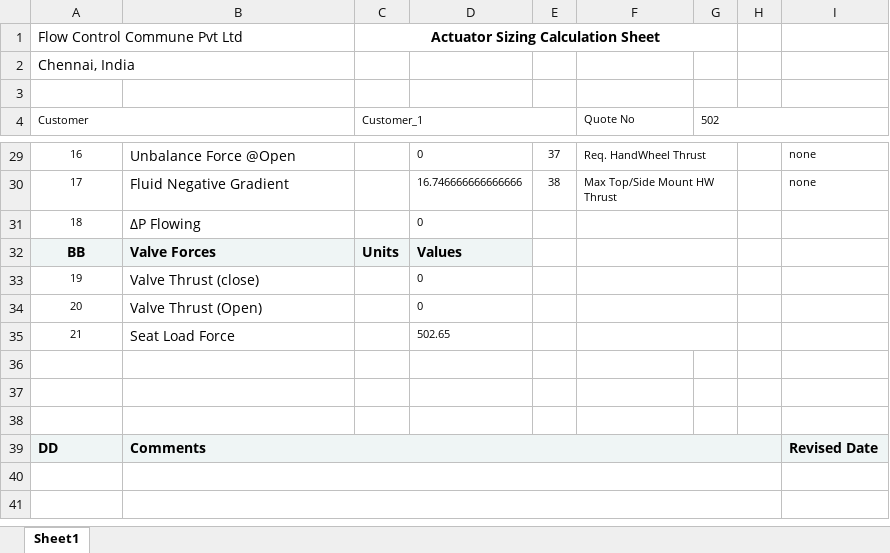
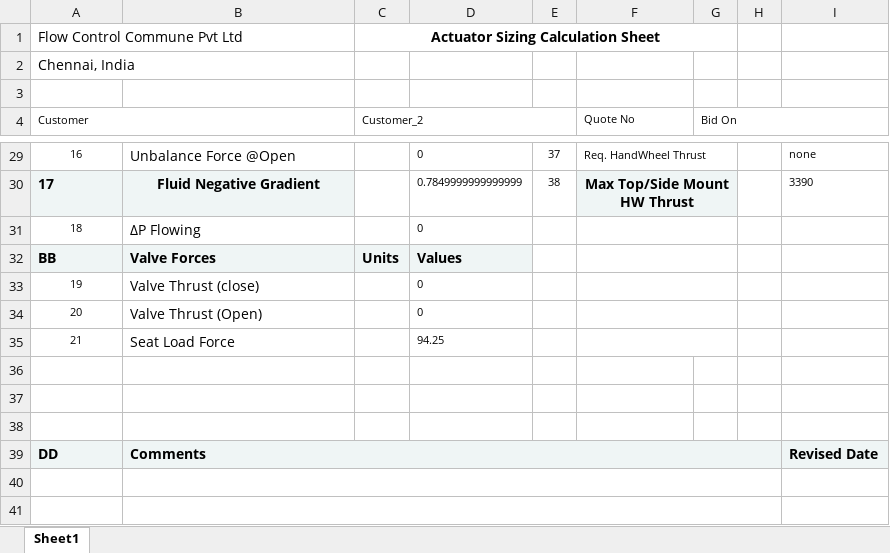
Before and after one commit to kartheeswaran07v/VS-Git, an Excel workbook: act_specsheet.xlsx, sheet Sheet1, drawn as a sheet; only a part is shown, gaps mark what is left out; values as stored, in another font and other column widths than the file's, no borders; charts and pictures not drawn; the diff covers the shown part only; the diff names each change by its address in the sheet, - before the commit and + after, or states it on an @@ line.

```diff
--- a/act_specsheet.xlsx (sheet Sheet1)
+++ b/act_specsheet.xlsx (sheet Sheet1)
-C4: Customer_1
+C4: Customer_2
-G4: 502
+G4: Bid On
-A30:B30 fill: none
+A30:B30 fill: #EFF5F5
-A30 alignment: center
+A30 alignment: left
-A30:B30 bold: off
+A30:B30 bold: on
@@ A30 text size: larger @@
-B30 alignment: left
+B30 alignment: center
-D30: 16.746666666666666
+D30: 0.7849999999999999
-F30:G30 fill: none
+F30:G30 fill: #EFF5F5
@@ F30 alignment: left → center, bold: off → on, text size: larger @@
-I30: none
+I30: 3390
-A32 alignment: center
+A32 alignment: left
-D35: 502.65
+D35: 94.25
```
Also changed, not shown: 23 edited cells and cell formats elsewhere in this sheet, specsheet.xlsx, 5 other files.
